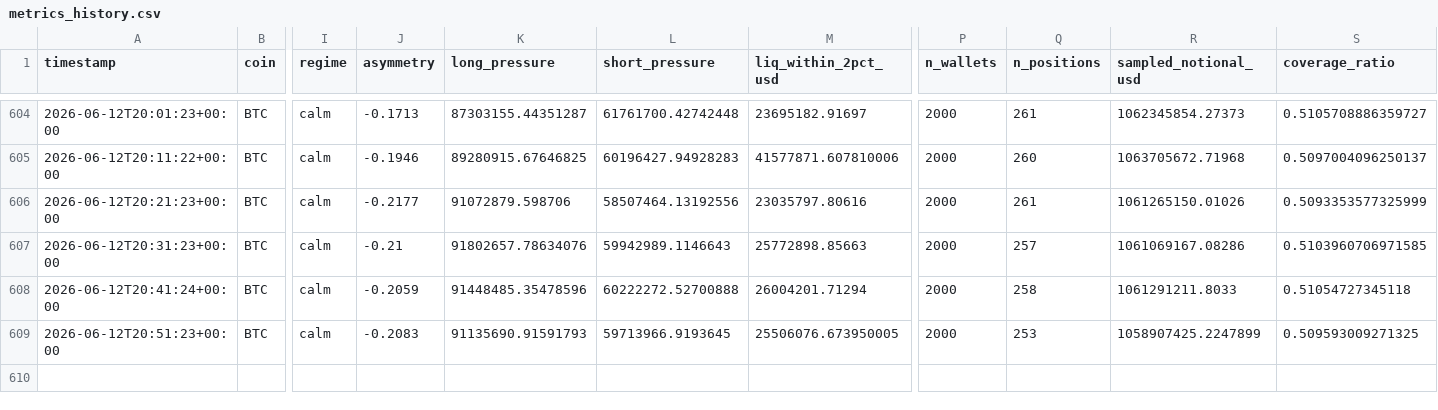
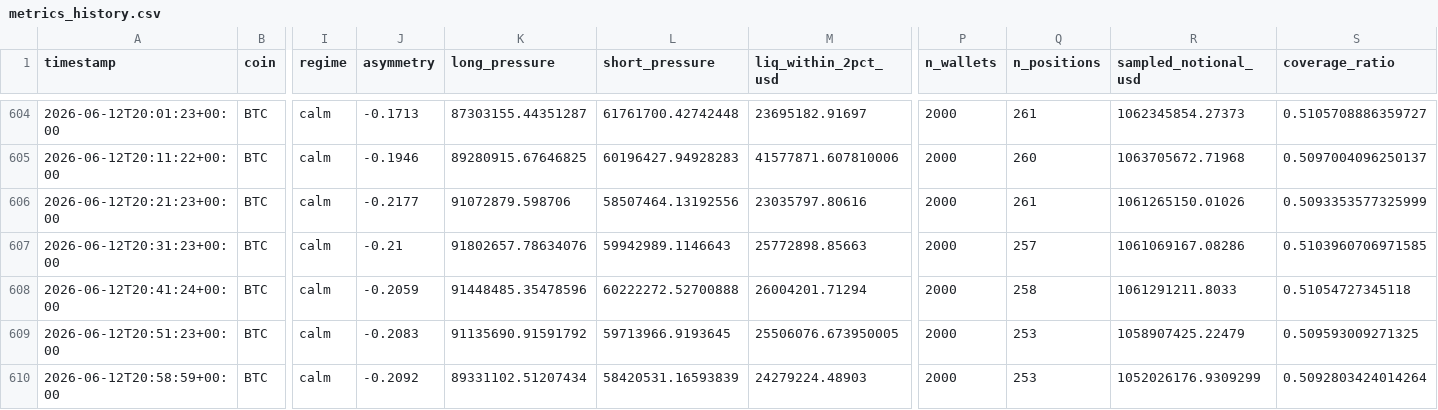
Before and after one commit to javiAI/faro-liquidation-pressure-map, a CSV file: data/metrics_history.csv, drawn as a sheet; only a part is shown, gaps mark what is left out; rows hold the shown columns only; the diff names each change by its address in the sheet, - before the commit and + after, or states it on an @@ line.

```diff
--- a/data/metrics_history.csv
+++ b/data/metrics_history.csv
-K609 (long_pressure): 91135690.91591793
+K609 (long_pressure): 91135690.91591792
-R609 (sampled_notional_usd): 1058907425.2247899
+R609 (sampled_notional_usd): 1058907425.22479
+row 610: 2026-06-12T20:58:59+00:00 | BTC | calm | -0.2092 | 89331102.51207434 | 58420531.16593839 | 24279224.48903 | 2000 | 253 | 1052026176.9309299 | 0.5092803424014264
```
Also changed, not shown: 5 other files.
